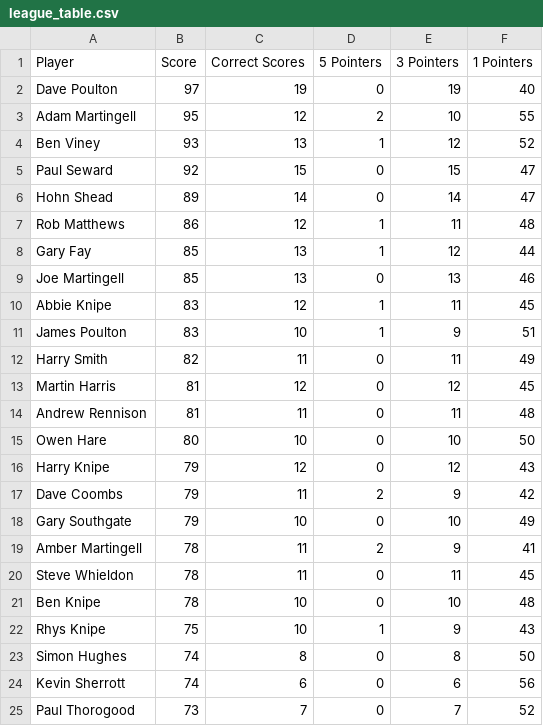
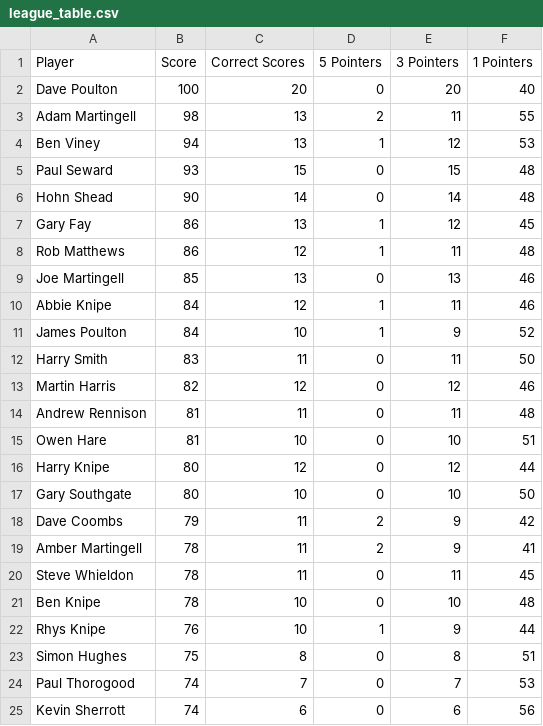
Before and after one commit to ps9786/pl-predictions, a CSV file: wc/league_table.csv, drawn as a sheet; only a part is shown; the diff covers the shown part only.

```diff
--- a/wc/league_table.csv
+++ b/wc/league_table.csv
@@ -1,19 +1,19 @@
 Player,Score,Correct Scores,5 Pointers,3 Pointers,1 Pointers
-Dave Poulton,97,19,0,19,40
-Adam Martingell,95,12,2,10,55
-Ben Viney,93,13,1,12,52
-Paul Seward,92,15,0,15,47
-Hohn Shead,89,14,0,14,47
+Dave Poulton,100,20,0,20,40
+Adam Martingell,98,13,2,11,55
+Ben Viney,94,13,1,12,53
+Paul Seward,93,15,0,15,48
+Hohn Shead,90,14,0,14,48
+Gary Fay,86,13,1,12,45
 Rob Matthews,86,12,1,11,48
-Gary Fay,85,13,1,12,44
 Joe Martingell,85,13,0,13,46
-Abbie Knipe,83,12,1,11,45
-James Poulton,83,10,1,9,51
-Harry Smith,82,11,0,11,49
-Martin Harris,81,12,0,12,45
+Abbie Knipe,84,12,1,11,46
+James Poulton,84,10,1,9,52
+Harry Smith,83,11,0,11,50
+Martin Harris,82,12,0,12,46
 Andrew Rennison,81,11,0,11,48
-Owen Hare,80,10,0,10,50
-Harry Knipe,79,12,0,12,43
+Owen Hare,81,10,0,10,51
+Harry Knipe,80,12,0,12,44
+Gary Southgate,80,10,0,10,50
 Dave Coombs,79,11,2,9,42
-Gary Southgate,79,10,0,10,49
 Amber Martingell,78,11,2,9,41
@@ -21,5 +21,5 @@ Steve Whieldon,78,11,0,11,45
 Ben Knipe,78,10,0,10,48
-Rhys Knipe,75,10,1,9,43
-Simon Hughes,74,8,0,8,50
+Rhys Knipe,76,10,1,9,44
+Simon Hughes,75,8,0,8,51
+Paul Thorogood,74,7,0,7,53
 Kevin Sherrott,74,6,0,6,56
-Paul Thorogood,73,7,0,7,52
```
Also changed, not shown: 1 added row, 1 removed row and 4 edited cells elsewhere in this file, wc/wc2026.csv, 2 other files.
